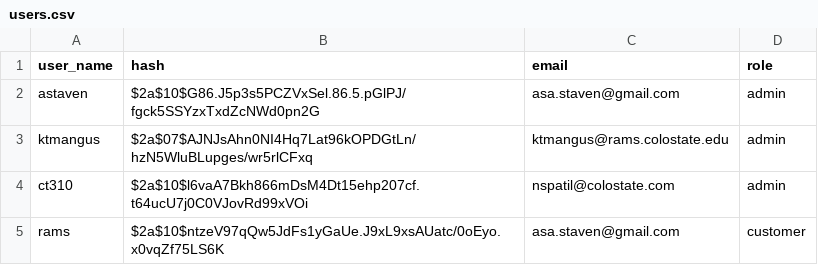
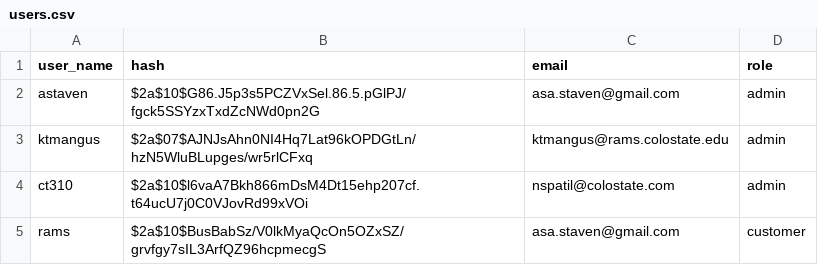
Before and after one commit to teamfor10/CT310Proj2, a CSV file: users.csv (was lib/users.csv), drawn as a sheet.

```diff
--- a/lib/users.csv
+++ b/users.csv
@@ -4,2 +4,2 @@ ktmangus,$2a$07$AJNJsAhn0NI4Hq7Lat96kOPDGtLn/hzN5WluBLupges/wr5rlCFxq,ktmangus@r
 ct310,$2a$10$l6vaA7Bkh866mDsM4Dt15ehp207cf.t64ucU7j0C0VJovRd99xVOi,nspatil@colostate.com,admin
-rams,$2a$10$ntzeV97qQw5JdFs1yGaUe.J9xL9xsAUatc/0oEyo.x0vqZf75LS6K,asa.staven@gmail.com,customer
+rams,$2a$10$BusBabSz/V0lkMyaQcOn5OZxSZ/grvfgy7sIL3ArfQZ96hcpmecgS,asa.staven@gmail.com,customer
```
Also changed, not shown: 9 other files.
